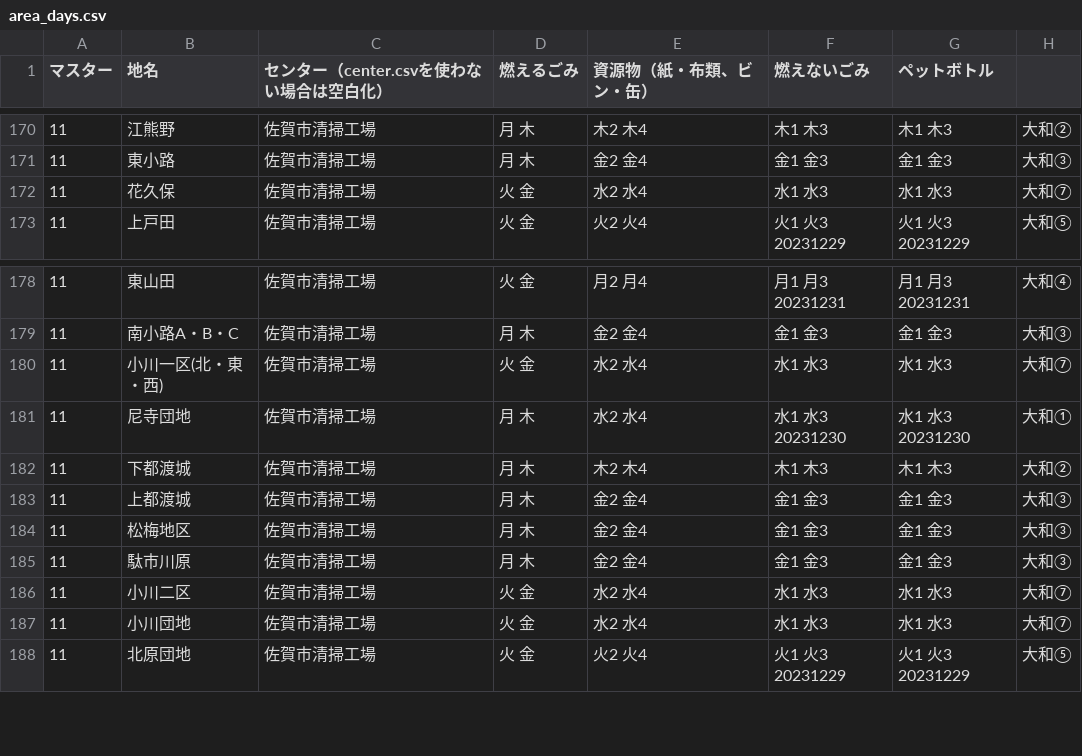
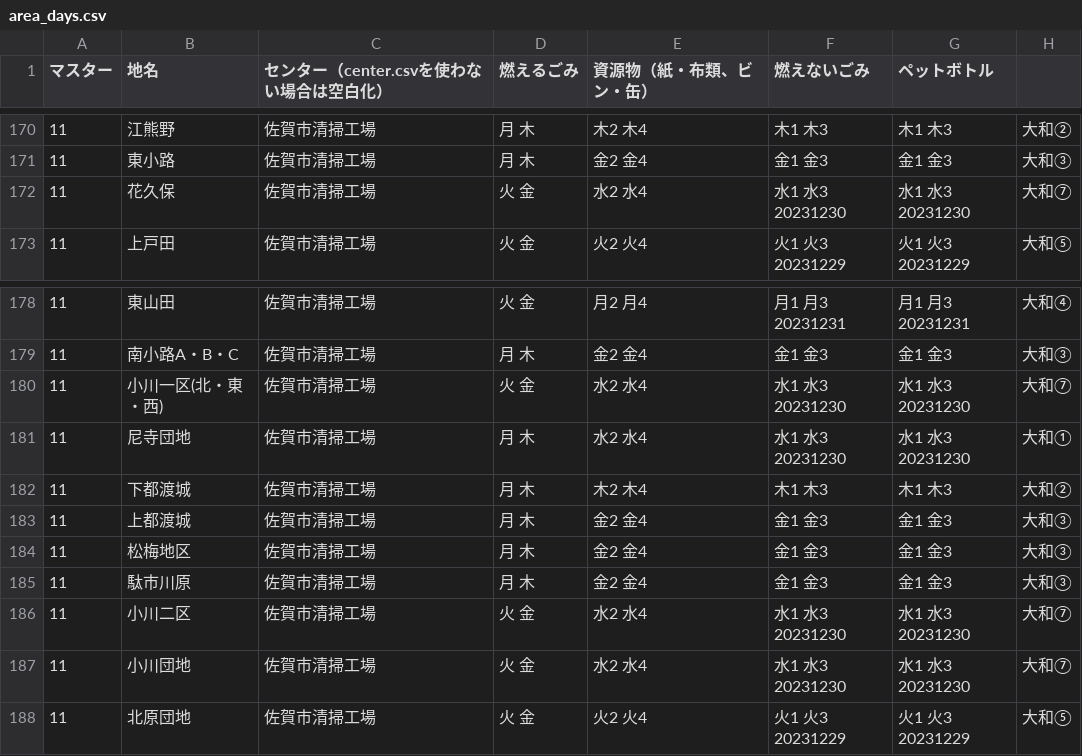
Before and after one commit to codeforsaga/5374, a CSV file: data/area_days.csv, drawn as a sheet; only a part is shown, gaps mark what is left out.

Commit message:
年末調整(大和⑦地区)

```diff
--- a/data/area_days.csv
+++ b/data/area_days.csv
@@ -171,3 +171,3 @@
 11,東小路,佐賀市清掃工場,月 木,金2 金4,金1 金3,金1 金3,大和③
-11,花久保,佐賀市清掃工場,火 金,水2 水4,水1 水3,水1 水3,大和⑦
+11,花久保,佐賀市清掃工場,火 金,水2 水4,水1 水3 20231230,水1 水3 20231230,大和⑦
 11,上戸田,佐賀市清掃工場,火 金,火2 火4,火1 火3 20231229,火1 火3 20231229,大和⑤
@@ -179,3 +179,3 @@
 11,南小路A・B・C,佐賀市清掃工場,月 木,金2 金4,金1 金3,金1 金3,大和③
-11,小川一区(北・東・西),佐賀市清掃工場,火 金,水2 水4,水1 水3,水1 水3,大和⑦
+11,小川一区(北・東・西),佐賀市清掃工場,火 金,水2 水4,水1 水3 20231230,水1 水3 20231230,大和⑦
 11,尼寺団地,佐賀市清掃工場,月 木,水2 水4,水1 水3 20231230,水1 水3 20231230,大和①
@@ -185,4 +185,4 @@
 11,駄市川原,佐賀市清掃工場,月 木,金2 金4,金1 金3,金1 金3,大和③
-11,小川二区,佐賀市清掃工場,火 金,水2 水4,水1 水3,水1 水3,大和⑦
-11,小川団地,佐賀市清掃工場,火 金,水2 水4,水1 水3,水1 水3,大和⑦
+11,小川二区,佐賀市清掃工場,火 金,水2 水4,水1 水3 20231230,水1 水3 20231230,大和⑦
+11,小川団地,佐賀市清掃工場,火 金,水2 水4,水1 水3 20231230,水1 水3 20231230,大和⑦
 11,北原団地,佐賀市清掃工場,火 金,火2 火4,火1 火3 20231229,火1 火3 20231229,大和⑤
```
